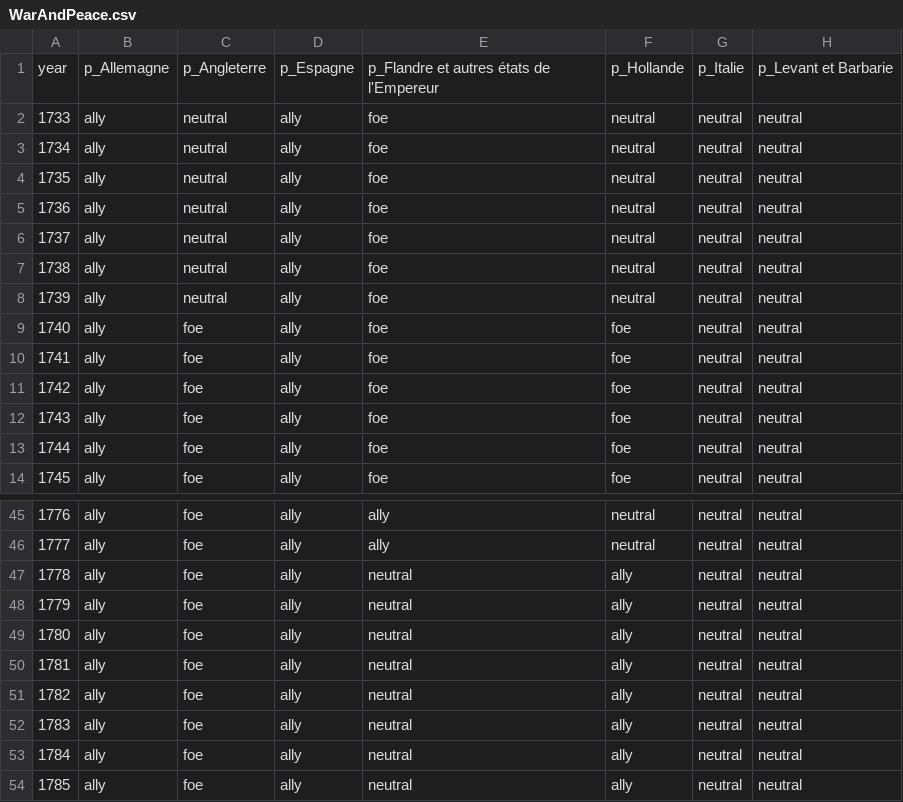
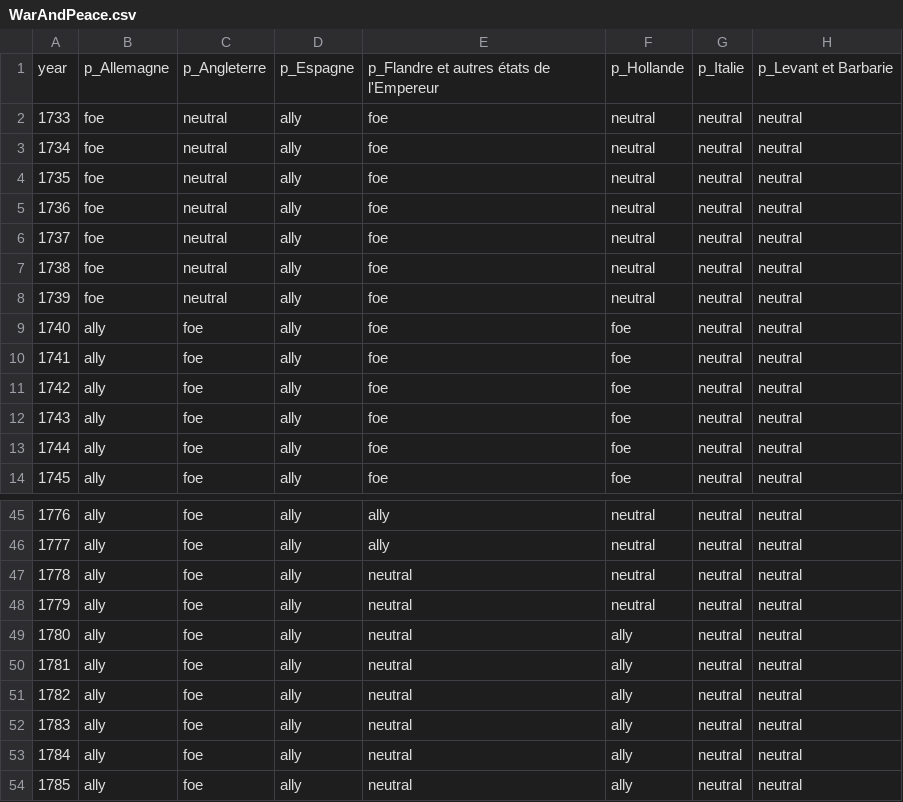
Before and after one commit to gdaudin/2016-Hamburg-Impact-of-War, a CSV file: External Data/WarAndPeace.csv, drawn as a sheet; only a part is shown, gaps mark what is left out; the diff names each change by its address in the sheet, - before the commit and + after, or states it on an @@ line.

```diff
--- a/External Data/WarAndPeace.csv
+++ b/External Data/WarAndPeace.csv
-B2:B8: ally
+B2:B8: foe
-F47:F48: ally
+F47:F48: neutral
```
Also changed, not shown: 5 other files.
